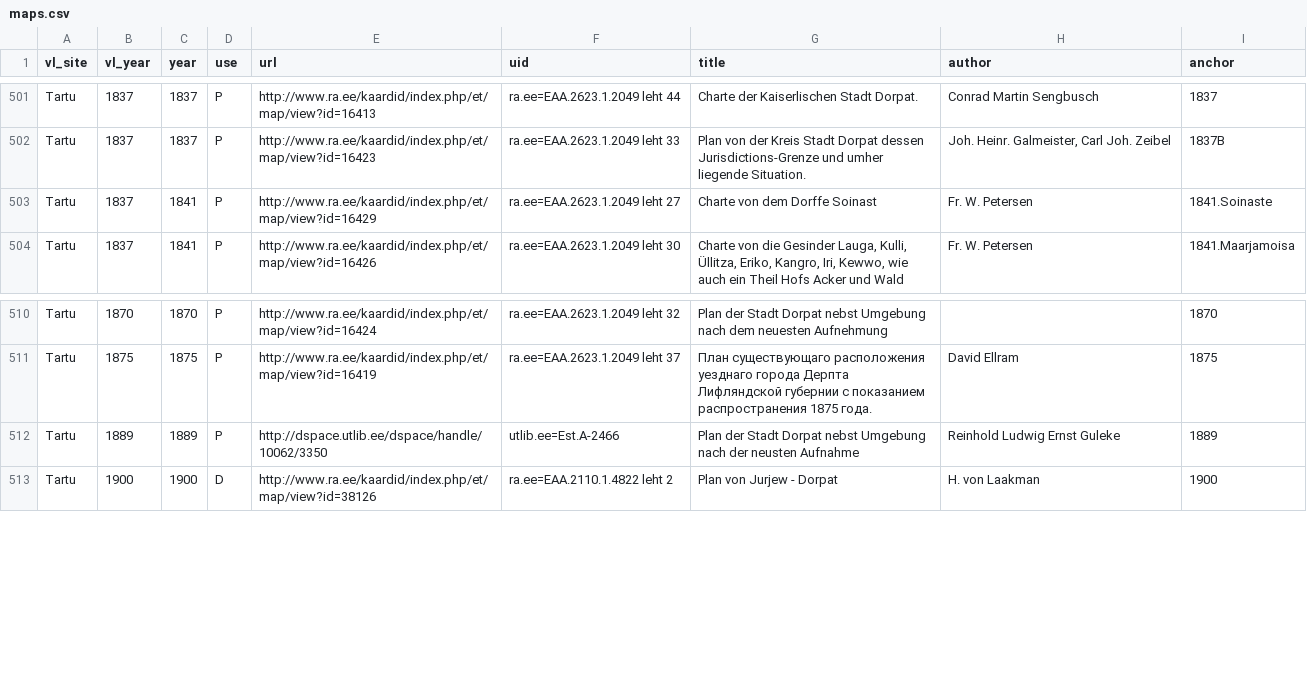
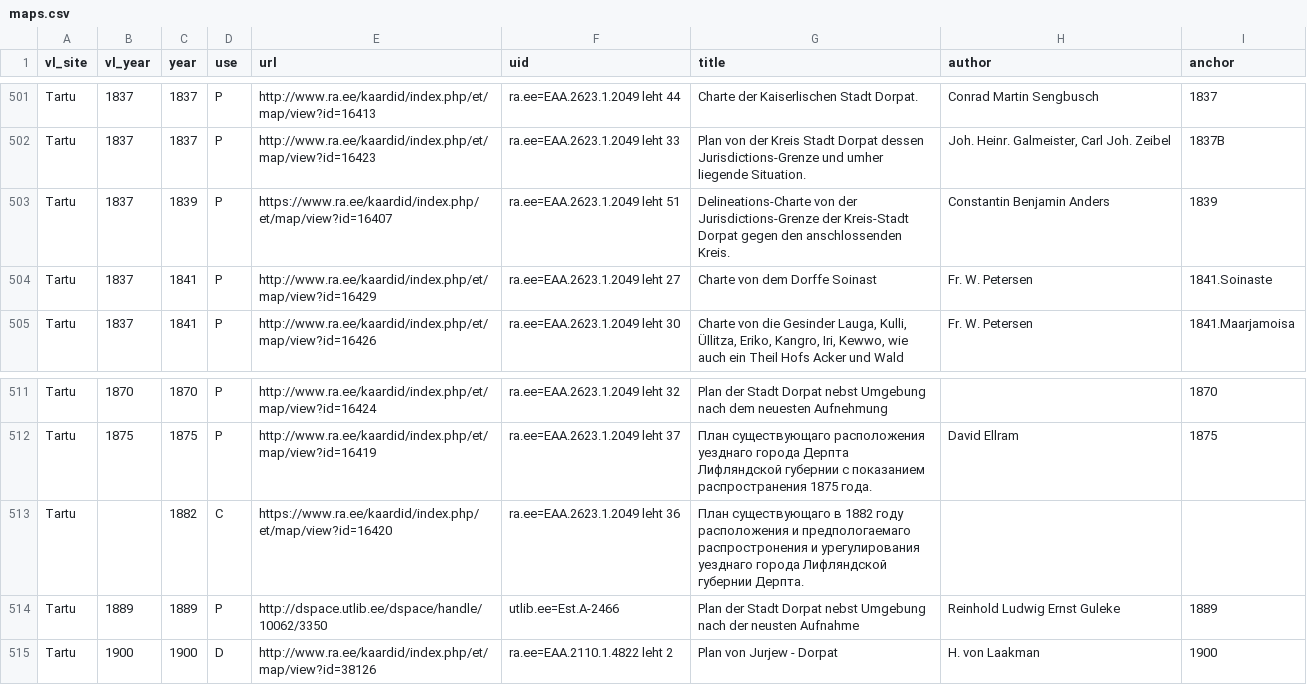
Before and after one commit to l6gistaja/vanalinnad, a CSV file: vector/common/vanalinnad_maps/maps.csv, drawn as a sheet; only a part is shown, gaps mark what is left out; the diff names each change by its address in the sheet, - before the commit and + after, or states it on an @@ line.

Commit message:
Tartu 1839

```diff
--- a/vector/common/vanalinnad_maps/maps.csv
+++ b/vector/common/vanalinnad_maps/maps.csv
+row 503: Tartu | 1837 | 1839 | P | https://www.ra.ee/kaardid/index.php/et/map/view?id=16407 | ra.ee=EAA.2623.1.2049 leht 51 | Delineations-Charte von der Jurisdictions-Grenze der Kreis-Stadt Dorpat gegen den anschlossenden Kreis. | Constantin Benjamin Anders | 1839
+row 513: Tartu |  | 1882 | C | https://www.ra.ee/kaardid/index.php/et/map/view?id=16420 | ra.ee=EAA.2623.1.2049 leht 36 | План существующаго в 1882 году расположения и предпологаемаго распростронения и урегулирования уезднаго города Лифляндской губернии Дерпта.
```
Also changed, not shown: 9 other files.
